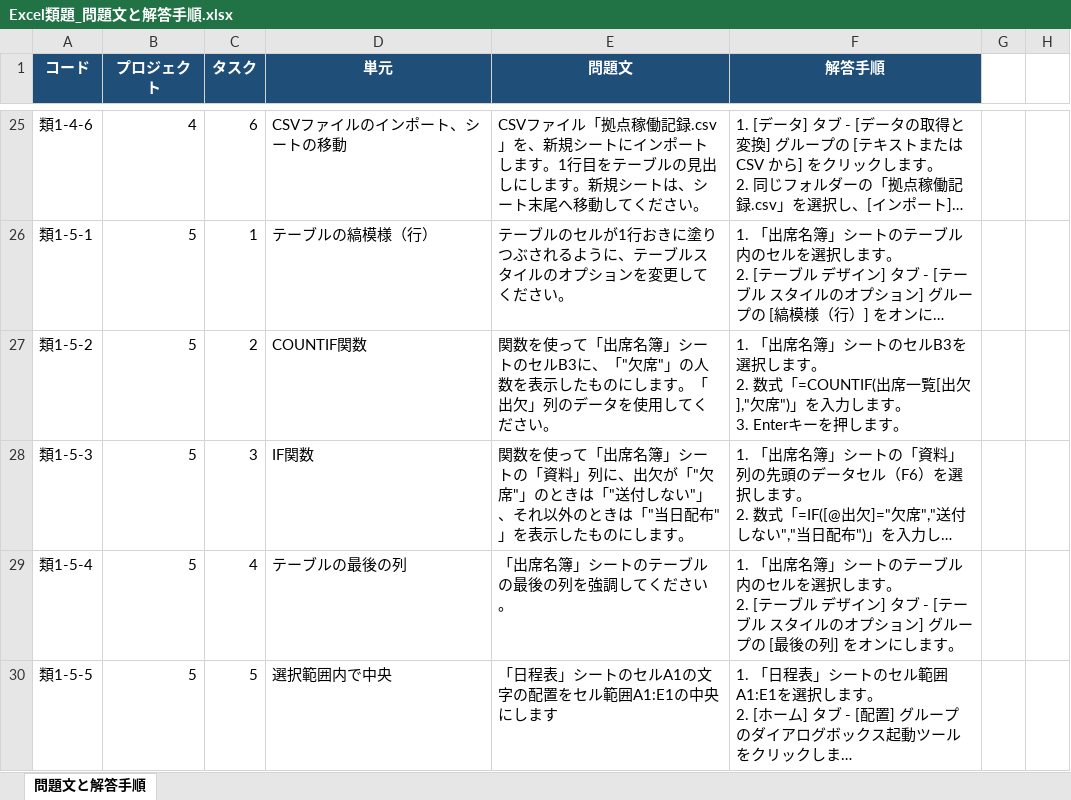
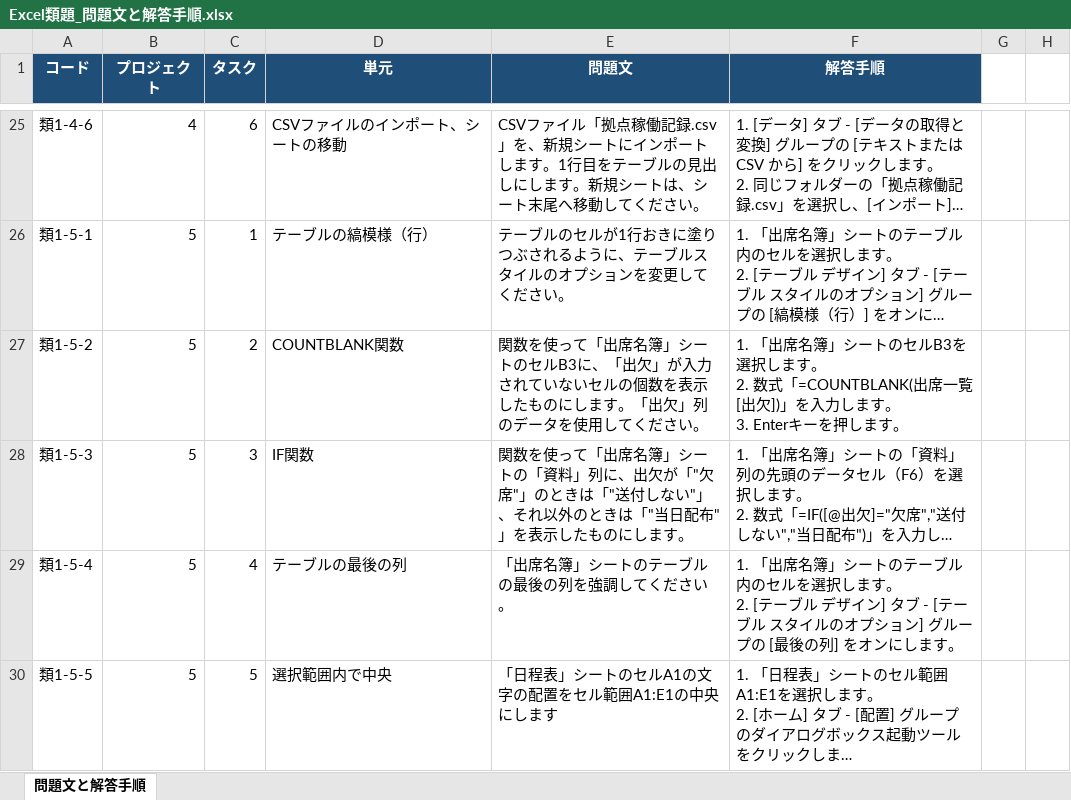
Before and after one commit to haratakeru-crypto/Mosapp, an Excel workbook: MOSapp/mos_xaml_app/References/Excel類題_問題文と解答手順.xlsx, sheet 問題文と解答手順, drawn as a sheet; only a part is shown, gaps mark what is left out; long unchanged cells end in …; values as stored, in another font and other column widths than the file's, no borders; the diff names each change by its address in the sheet, - before the commit and + after, or states it on an @@ line.

```diff
--- a/MOSapp/mos_xaml_app/References/Excel類題_問題文と解答手順.xlsx (sheet 問題文と解答手順)
+++ b/MOSapp/mos_xaml_app/References/Excel類題_問題文と解答手順.xlsx (sheet 問題文と解答手順)
-D27 (単元): COUNTIF関数
+D27 (単元): COUNTBLANK関数
-E27 (問題文): …B3に、「"欠席"」の人数を表示…
+E27 (問題文): …B3に、「出欠」が入力されていないセルの個数を表示…
-F27 (解答手順): …2. 数式「=COUNTIF(出席一覧[出欠],"欠席")」を入力…
+F27 (解答手順): …2. 数式「=COUNTBLANK(出席一覧[出欠])」を入力…
```
Also changed, not shown: 5 other files.
